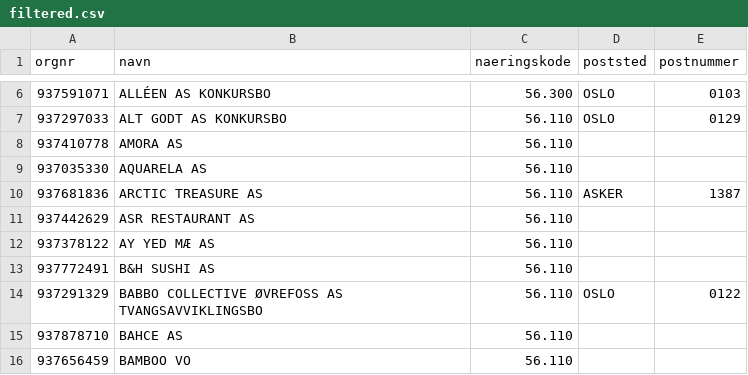
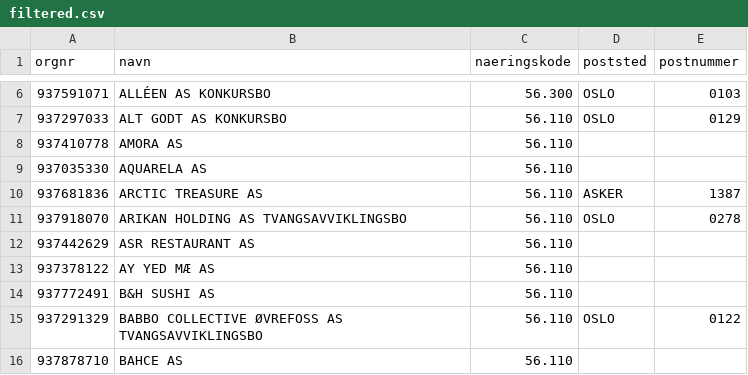
Before and after one commit to Ejmiiil/brreg-automatisk, a CSV file: filtered.csv, drawn as a sheet; only a part is shown, gaps mark what is left out; the shorter side is filled out with more unchanged rows.

```diff
--- a/filtered.csv
+++ b/filtered.csv
@@ -10,2 +10,3 @@ orgnr;navn;naeringskode;poststed;postnummer
 937681836;ARCTIC TREASURE AS;56.110;ASKER;1387
+937918070;ARIKAN HOLDING AS TVANGSAVVIKLINGSBO;56.110;OSLO;0278
 937442629;ASR RESTAURANT AS;56.110;;
```
Also changed, not shown: 1 other file.
